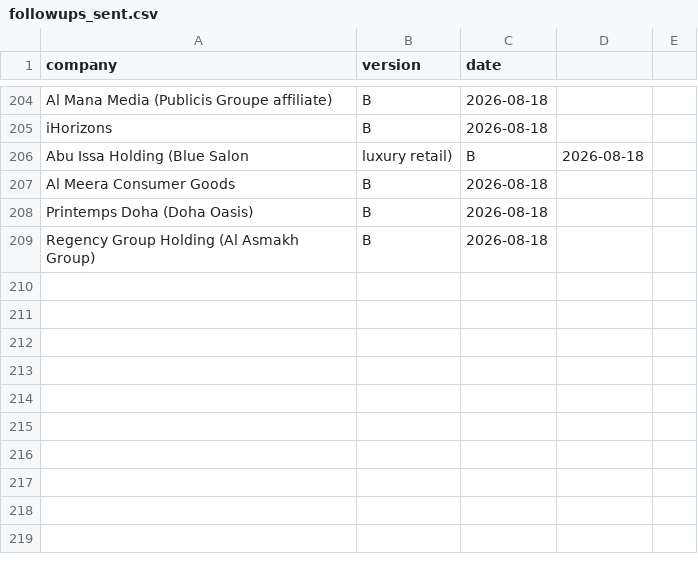
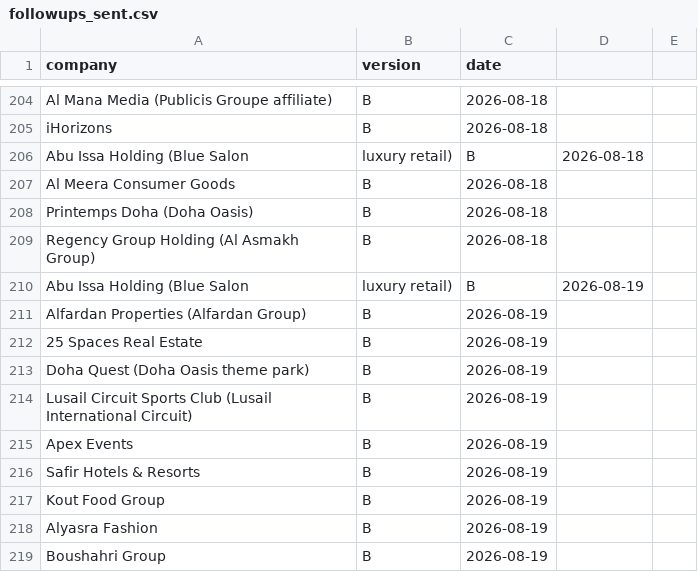
Before and after one commit to Nuredin-Moh/job-madinah, a CSV file: data/followups_sent.csv, drawn as a sheet; only a part is shown, gaps mark what is left out; the diff names each change by its address in the sheet, - before the commit and + after, or states it on an @@ line.

```diff
--- a/data/followups_sent.csv
+++ b/data/followups_sent.csv
+row 210: Abu Issa Holding (Blue Salon | luxury retail) | B | 2026-08-19
+row 211: Alfardan Properties (Alfardan Group) | B | 2026-08-19
+row 212: 25 Spaces Real Estate | B | 2026-08-19
+row 213: Doha Quest (Doha Oasis theme park) | B | 2026-08-19
+row 214: Lusail Circuit Sports Club (Lusail International Circuit) | B | 2026-08-19
+row 215: Apex Events | B | 2026-08-19
+row 216: Safir Hotels & Resorts | B | 2026-08-19
+row 217: Kout Food Group | B | 2026-08-19
+row 218: Alyasra Fashion | B | 2026-08-19
+row 219: Boushahri Group | B | 2026-08-19
```
